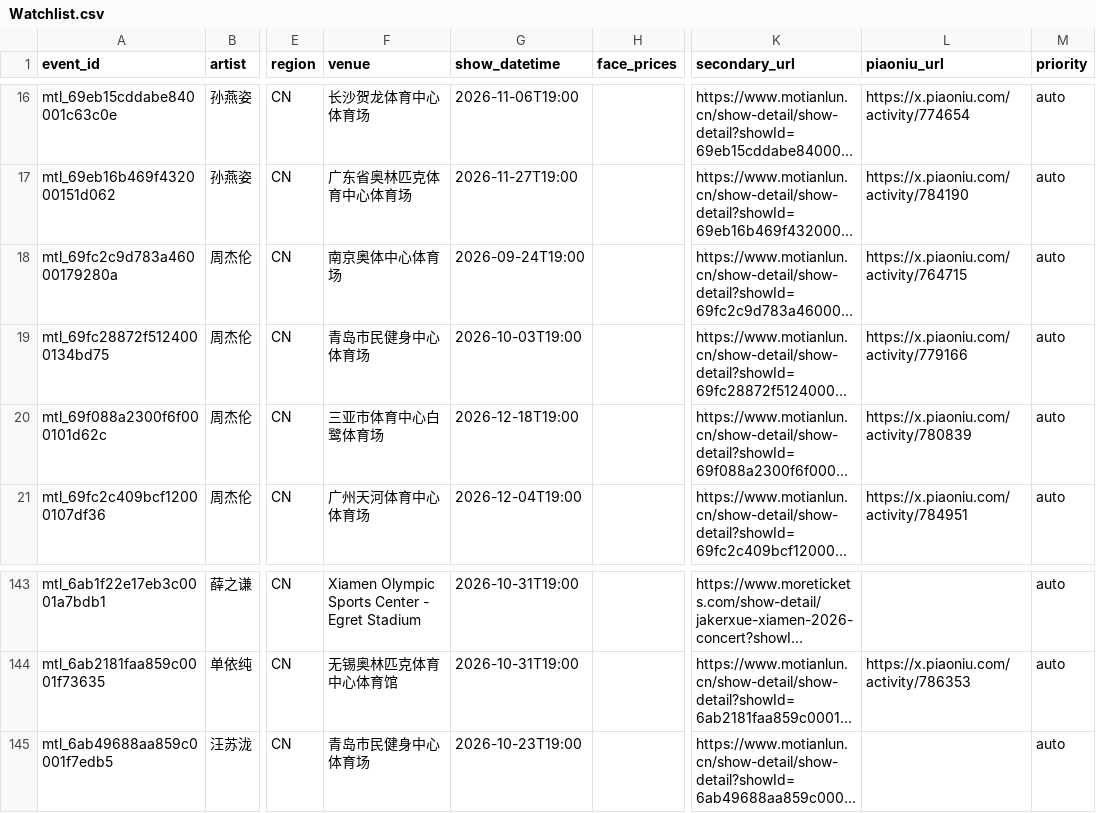
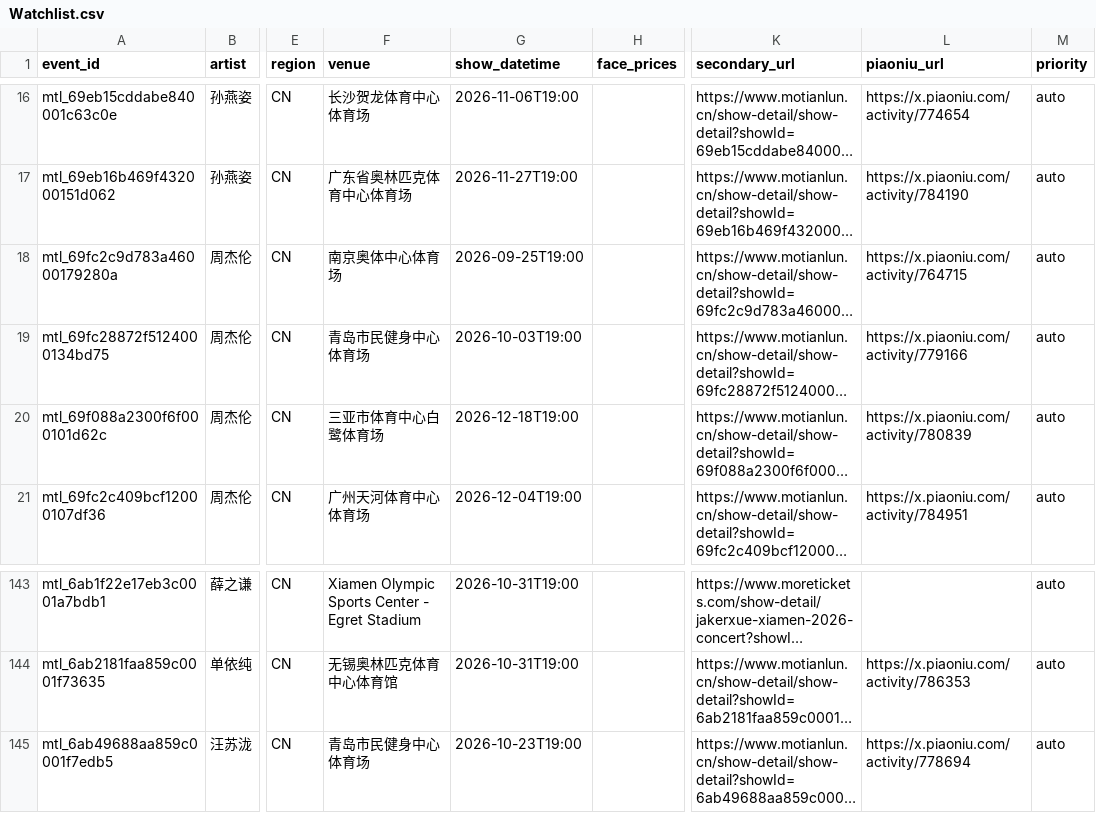
Before and after one commit to RealAToMe/ConcertOwl, a CSV file: meta/Watchlist.csv, drawn as a sheet; only a part is shown, gaps mark what is left out; long unchanged cells end in …; the diff names each change by its address in the sheet, - before the commit and + after, or states it on an @@ line.

```diff
--- a/meta/Watchlist.csv
+++ b/meta/Watchlist.csv
-G18 (show_datetime): 2026-09-24T19:00
+G18 (show_datetime): 2026-09-25T19:00
-L145 (piaoniu_url): (empty)
+L145 (piaoniu_url): https://x.piaoniu.com/activity/778694
```
Also changed, not shown: 5 other files.
